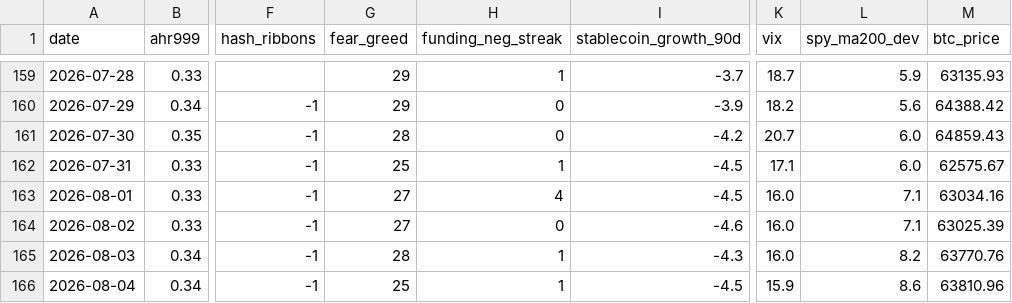
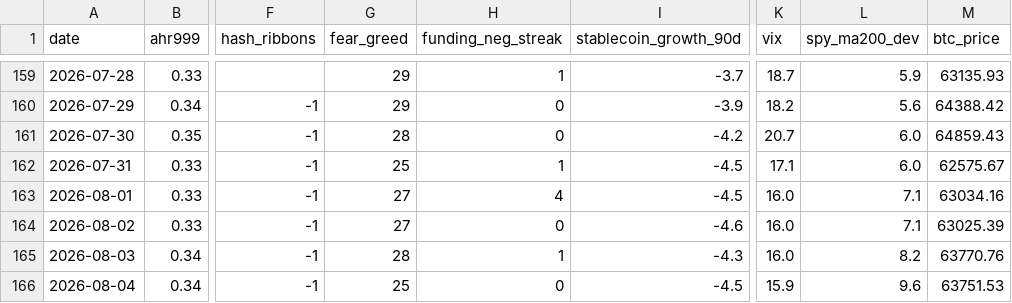
Before and after one commit to June911/personal-site, a CSV file: indicators/history.csv, drawn as a sheet; only a part is shown, gaps mark what is left out; the diff names each change by its address in the sheet, - before the commit and + after, or states it on an @@ line.

```diff
--- a/indicators/history.csv
+++ b/indicators/history.csv
-H166 (funding_neg_streak): 1
+H166 (funding_neg_streak): 0
-L166 (spy_ma200_dev): 8.6
+L166 (spy_ma200_dev): 9.6
-M166 (btc_price): 63810.96
+M166 (btc_price): 63751.53
```
Also changed, not shown: 1 other file.
